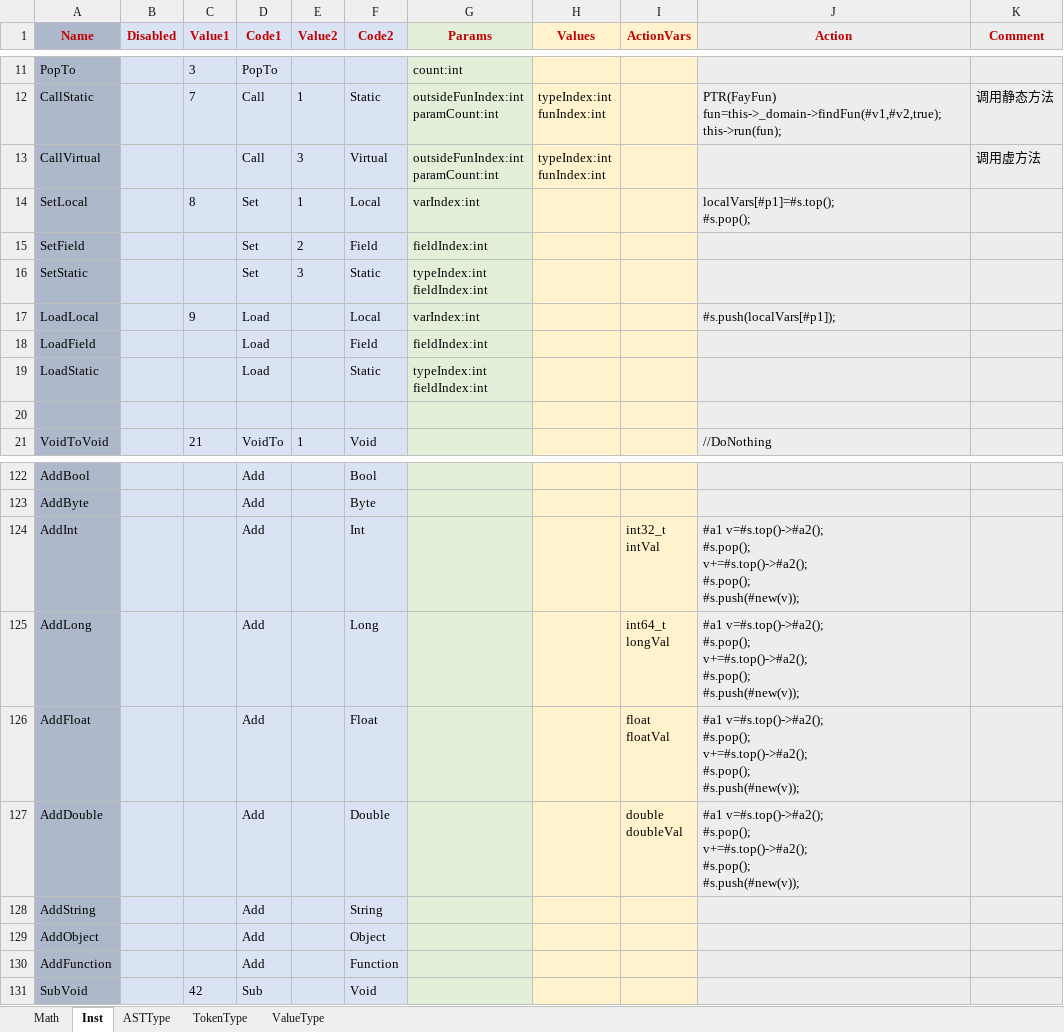
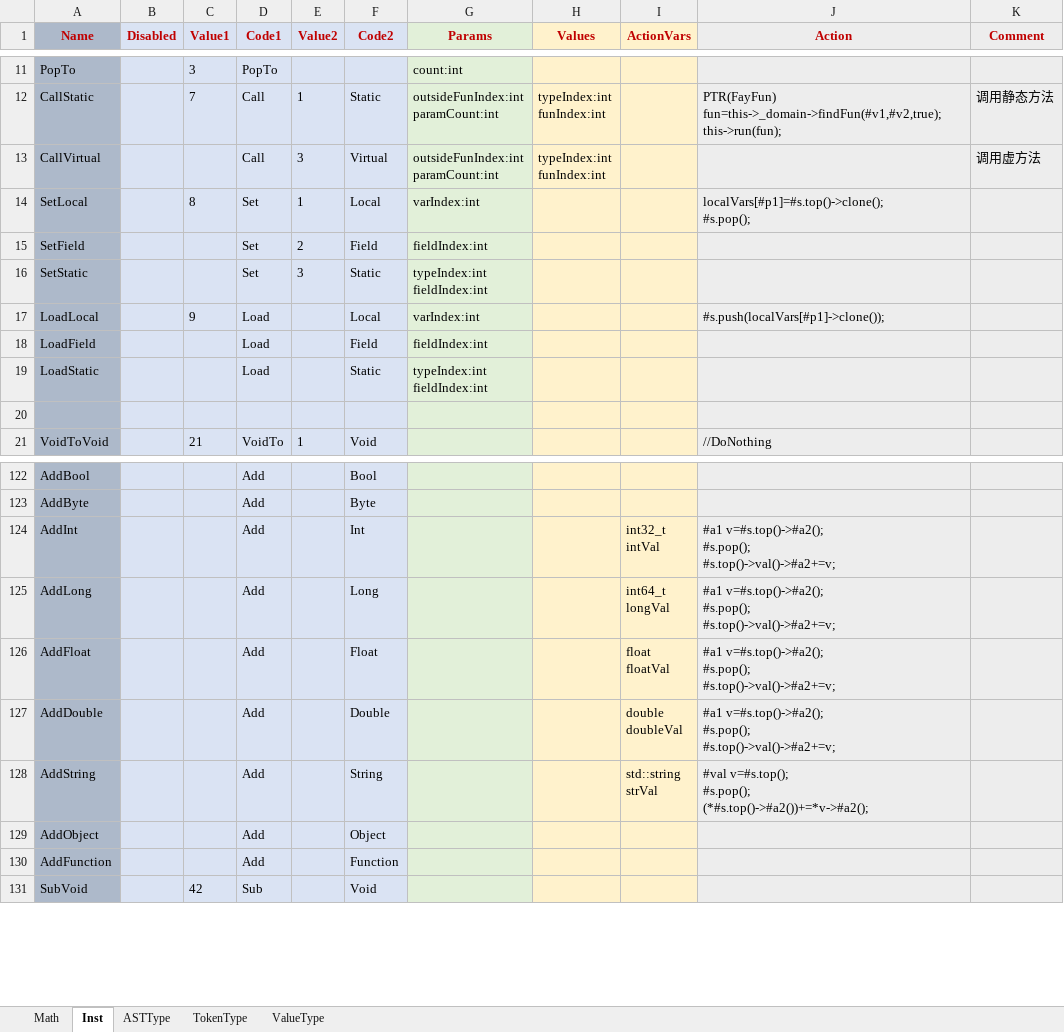
Before and after one commit to larlf/fay, an Excel workbook: doc/FayLang.xlsx, sheet Inst, drawn as a sheet; only a part is shown, gaps mark what is left out; values as stored, in another font and other column widths than the file's, no borders; ↵ is a line break in a cell; the diff names each change by its address in the sheet, - before the commit and + after, or states it on an @@ line.

```diff
--- a/doc/FayLang.xlsx (sheet Inst)
+++ b/doc/FayLang.xlsx (sheet Inst)
-J14 (Action): localVars[#p1]=#s.top(); ↵ #s.pop();
+J14 (Action): localVars[#p1]=#s.top()->clone(); ↵ #s.pop();
-J17 (Action): #s.push(localVars[#p1]);
+J17 (Action): #s.push(localVars[#p1]->clone());
-J124:J127 (Action): …v=#s.top()->#a2(); ↵ #s.pop(); ↵ v+=#s.top()->#a2(); ↵ #s.pop(); ↵ #s.push(#new(v));
+J124:J127 (Action): …v=#s.top()->#a2(); ↵ #s.pop(); ↵ #s.top()->val()->#a2+=v;
-I128 (ActionVars): (empty)
+I128 (ActionVars): std::string ↵ strVal
-J128 (Action): (empty)
+J128 (Action): #val v=#s.top(); ↵ #s.pop(); ↵ (*#s.top()->#a2())+=*v->#a2();
```
Also changed, not shown: 11 other files.
